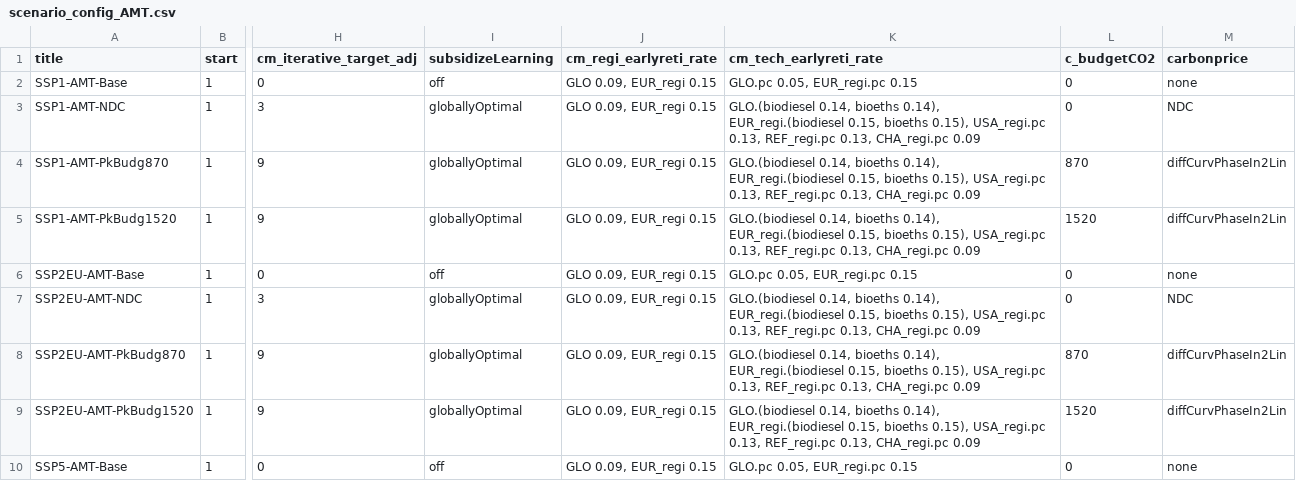
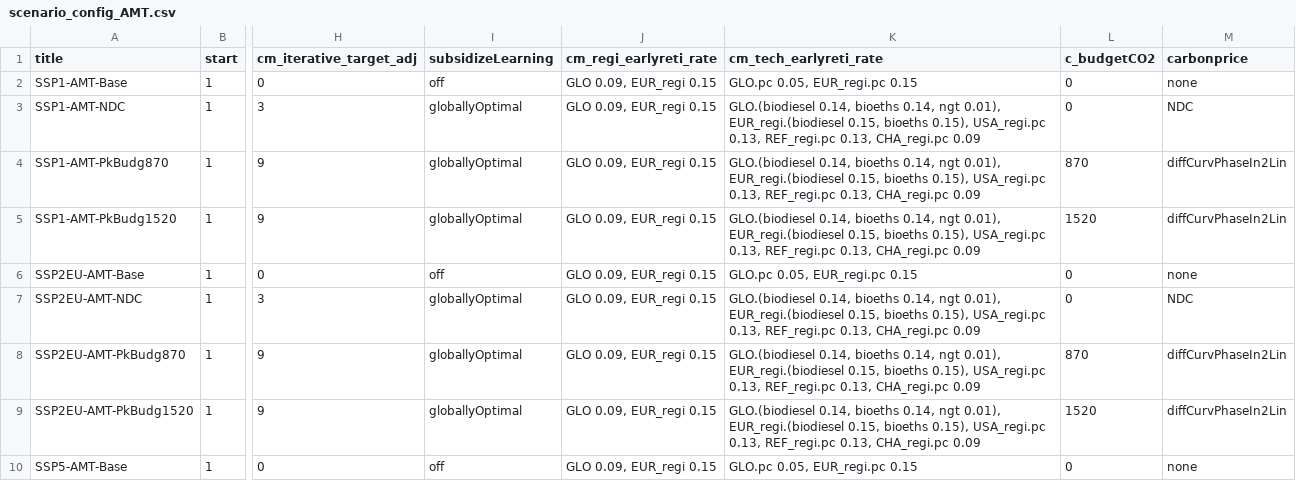
Before and after one commit to remindmodel/remind, a CSV file: config/scenario_config_AMT.csv, drawn as a sheet; only a part is shown, gaps mark what is left out; the diff covers the shown part only; the diff names each change by its address in the sheet, - before the commit and + after, or states it on an @@ line.

```diff
--- a/config/scenario_config_AMT.csv
+++ b/config/scenario_config_AMT.csv
-K3:K5 (cm_tech_earlyreti_rate): …0.14, bioeths 0.14), EUR_regi.(biodiesel 0.15,…
+K3:K5 (cm_tech_earlyreti_rate): …0.14, bioeths 0.14, ngt 0.01), EUR_regi.(biodiesel 0.15,…
-K7:K9 (cm_tech_earlyreti_rate): …0.14, bioeths 0.14), EUR_regi.(biodiesel 0.15,…
+K7:K9 (cm_tech_earlyreti_rate): …0.14, bioeths 0.14, ngt 0.01), EUR_regi.(biodiesel 0.15,…
```
Also changed, not shown: 6 edited cells elsewhere in this file, config/21_regions_EU11/scenario_config_21_EU11_ARIADNE.csv.
